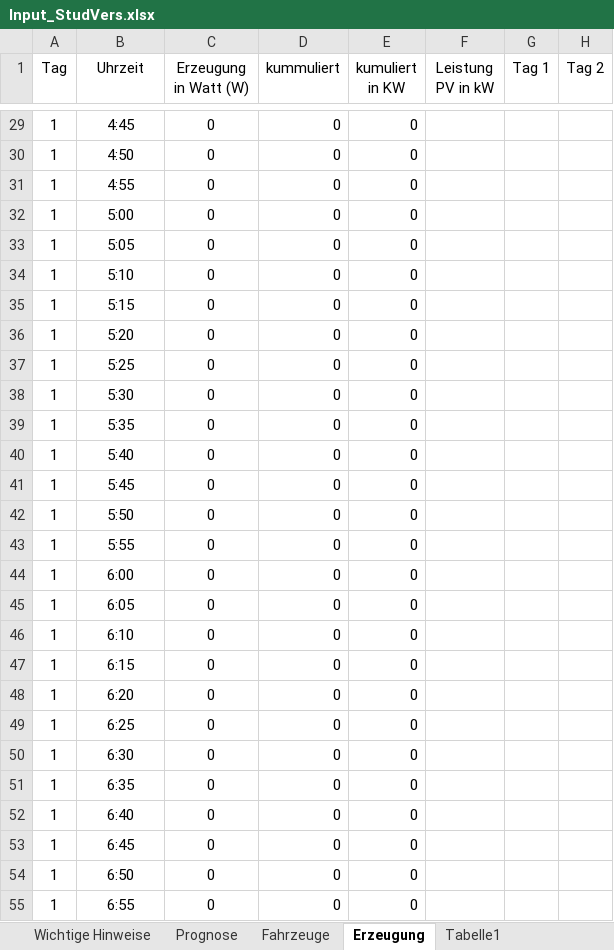
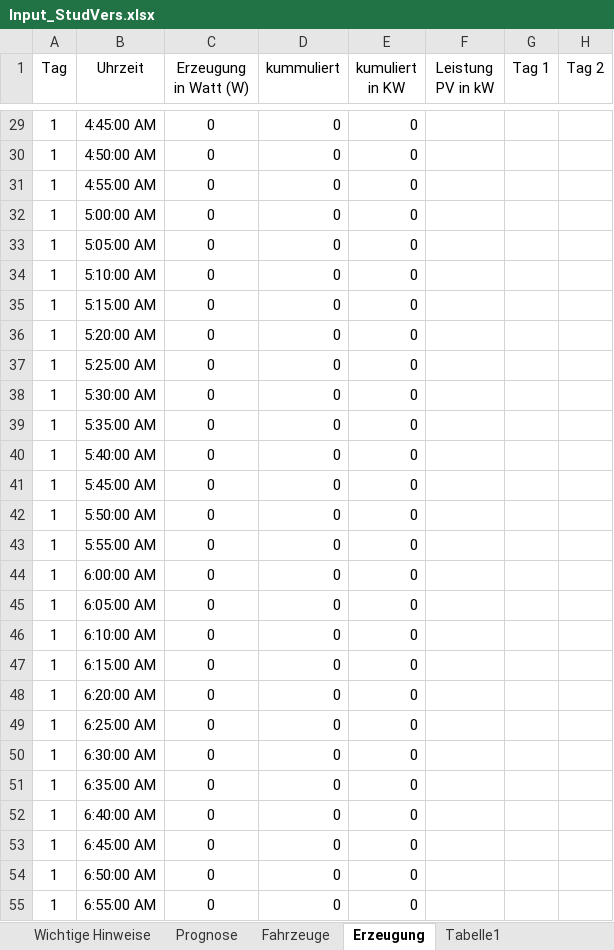
Before and after one commit to Stefan9100/PBLVThimmel, an Excel workbook: Input_StudVers.xlsx, sheet Erzeugung, drawn as a sheet; only a part is shown, gaps mark what is left out; values as stored, in another font and other column widths than the file's, no borders; charts and pictures not drawn; the diff covers the shown part only; the diff names each change by its address in the sheet, - before the commit and + after, or states it on an @@ line.

```diff
--- a/Input_StudVers.xlsx (sheet Erzeugung)
+++ b/Input_StudVers.xlsx (sheet Erzeugung)
-B29 (Uhrzeit): 4:45
+B29 (Uhrzeit): 4:45:00 AM
-B30 (Uhrzeit): 4:50
+B30 (Uhrzeit): 4:50:00 AM
-B31 (Uhrzeit): 4:55
+B31 (Uhrzeit): 4:55:00 AM
-B32 (Uhrzeit): 5:00
+B32 (Uhrzeit): 5:00:00 AM
-B33 (Uhrzeit): 5:05
+B33 (Uhrzeit): 5:05:00 AM
-B34 (Uhrzeit): 5:10
+B34 (Uhrzeit): 5:10:00 AM
-B35 (Uhrzeit): 5:15
+B35 (Uhrzeit): 5:15:00 AM
-B36 (Uhrzeit): 5:20
+B36 (Uhrzeit): 5:20:00 AM
-B37 (Uhrzeit): 5:25
+B37 (Uhrzeit): 5:25:00 AM
-B38 (Uhrzeit): 5:30
+B38 (Uhrzeit): 5:30:00 AM
-B39 (Uhrzeit): 5:35
+B39 (Uhrzeit): 5:35:00 AM
-B40 (Uhrzeit): 5:40
+B40 (Uhrzeit): 5:40:00 AM
-B41 (Uhrzeit): 5:45
+B41 (Uhrzeit): 5:45:00 AM
-B42 (Uhrzeit): 5:50
+B42 (Uhrzeit): 5:50:00 AM
-B43 (Uhrzeit): 5:55
+B43 (Uhrzeit): 5:55:00 AM
-B44 (Uhrzeit): 6:00
+B44 (Uhrzeit): 6:00:00 AM
-B45 (Uhrzeit): 6:05
+B45 (Uhrzeit): 6:05:00 AM
-B46 (Uhrzeit): 6:10
+B46 (Uhrzeit): 6:10:00 AM
-B47 (Uhrzeit): 6:15
+B47 (Uhrzeit): 6:15:00 AM
-B48 (Uhrzeit): 6:20
+B48 (Uhrzeit): 6:20:00 AM
-B49 (Uhrzeit): 6:25
+B49 (Uhrzeit): 6:25:00 AM
-B50 (Uhrzeit): 6:30
+B50 (Uhrzeit): 6:30:00 AM
-B51 (Uhrzeit): 6:35
+B51 (Uhrzeit): 6:35:00 AM
-B52 (Uhrzeit): 6:40
+B52 (Uhrzeit): 6:40:00 AM
-B53 (Uhrzeit): 6:45
+B53 (Uhrzeit): 6:45:00 AM
-B54 (Uhrzeit): 6:50
+B54 (Uhrzeit): 6:50:00 AM
-B55 (Uhrzeit): 6:55
+B55 (Uhrzeit): 6:55:00 AM
```
Also changed, not shown: 1646 edited cells elsewhere in this sheet, sheet Autofahrplan, charts or pictures, 1 other file.
